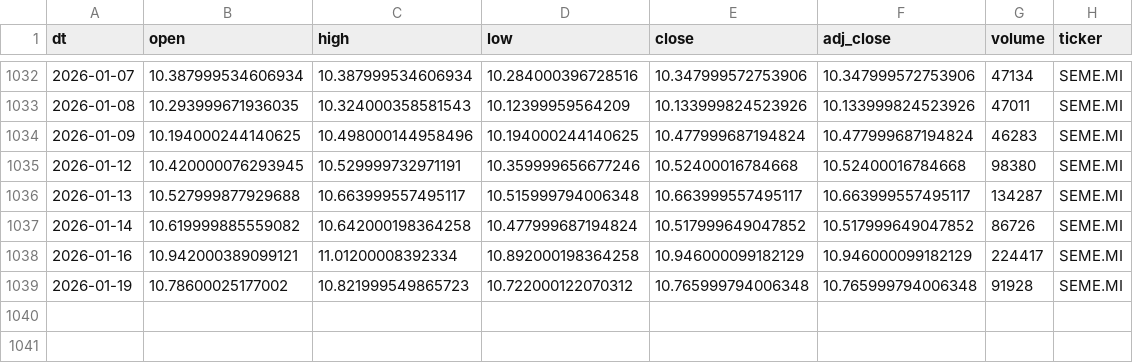
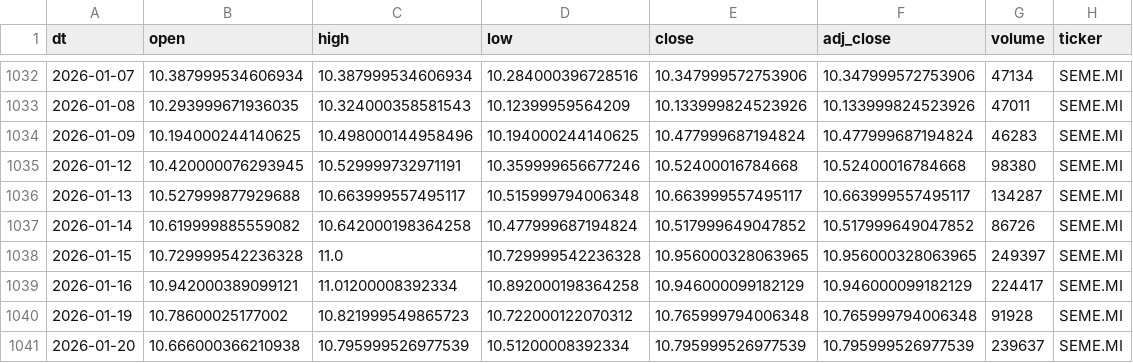
Before and after one commit to antoniosanso/etf-datalake, a CSV file: data/SEME.MI.csv, drawn as a sheet; only a part is shown, gaps mark what is left out.

```diff
--- a/data/SEME.MI.csv
+++ b/data/SEME.MI.csv
@@ -1037,3 +1037,5 @@ dt,open,high,low,close,adj_close,volume,ticker
 2026-01-14,10.619999885559082,10.642000198364258,10.477999687194824,10.517999649047852,10.517999649047852,86726,SEME.MI
+2026-01-15,10.729999542236328,11.0,10.729999542236328,10.956000328063965,10.956000328063965,249397,SEME.MI
 2026-01-16,10.942000389099121,11.01200008392334,10.892000198364258,10.946000099182129,10.946000099182129,224417,SEME.MI
 2026-01-19,10.78600025177002,10.821999549865723,10.722000122070312,10.765999794006348,10.765999794006348,91928,SEME.MI
+2026-01-20,10.666000366210938,10.795999526977539,10.51200008392334,10.795999526977539,10.795999526977539,239637,SEME.MI
```
Also changed, not shown: data/EDEF.DE.csv, data/RBOT.MI.csv, 10 other files.
